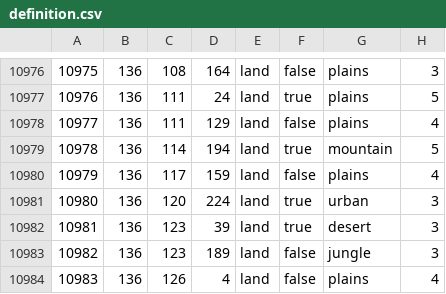
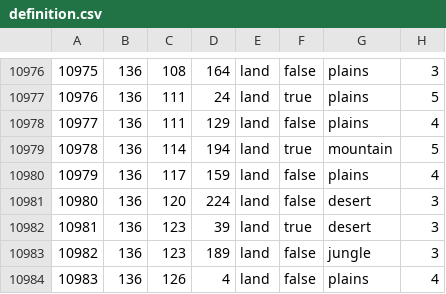
Before and after one commit to Lennardhoi/LW, a CSV file: map/definition.csv, drawn as a sheet; only a part is shown, gaps mark what is left out.

```diff
--- a/map/definition.csv
+++ b/map/definition.csv
@@ -10980,3 +10980,3 @@
 10979;136;117;159;land;false;plains;4
-10980;136;120;224;land;true;urban;3
+10980;136;120;224;land;false;desert;3
 10981;136;123;39;land;true;desert;3
```
Also changed, not shown: 59 other files.
